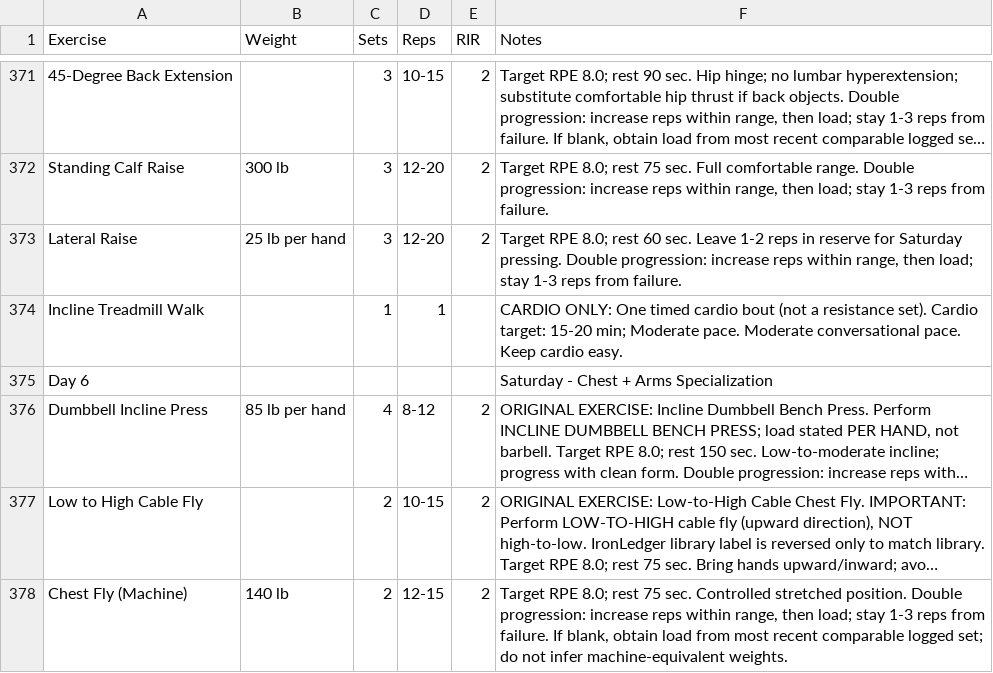
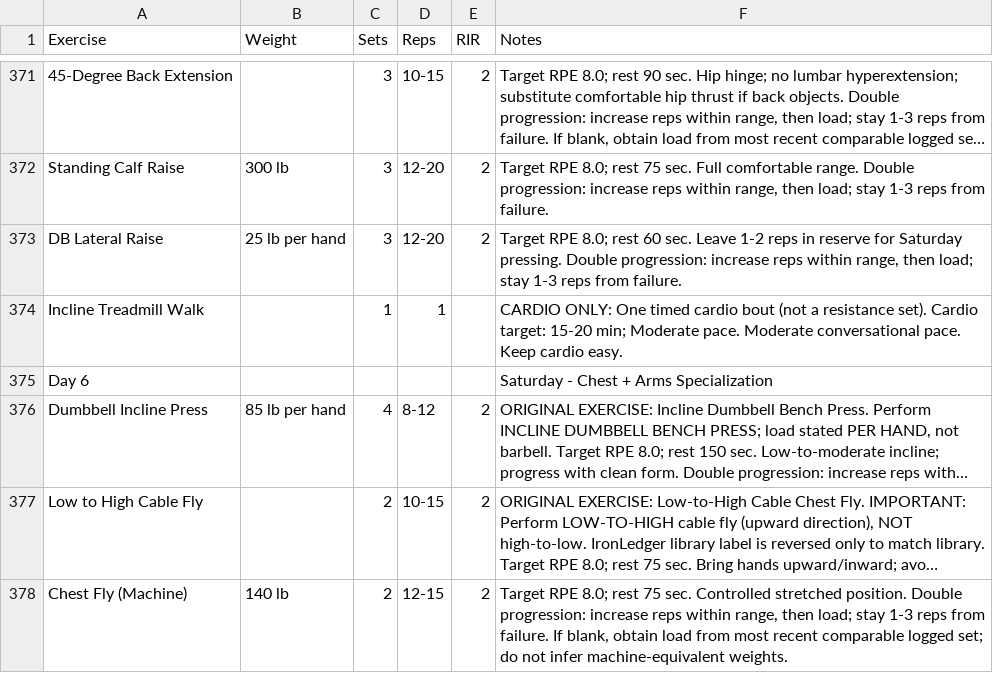
Before and after one commit to chuckdotexe/adaptive-workout-tracker, a CSV file: data/source-program.csv, drawn as a sheet; only a part is shown, gaps mark what is left out; long unchanged cells end in …; the diff covers the shown part only.

Commit message:
Name dumbbell lateral raises consistently and retain history aliases

```diff
--- a/data/source-program.csv
+++ b/data/source-program.csv
@@ -372,3 +372,3 @@
 "Standing Calf Raise","300 lb","3","12-20","2","Target RPE 8.0; rest 75 sec. Full comfortable range. Double progression: increase reps within range, then load; stay 1-3 reps from failure."
-"Lateral Raise","25 lb per hand","3","12-20","2","Target RPE 8.0; rest 60 sec. Leave 1-2 reps in reserve for Saturday pressing. Double progression: increase reps within range, then load; stay 1-3 reps from failure."
+"DB Lateral Raise","25 lb per hand","3","12-20","2","Target RPE 8.0; rest 60 sec. Leave 1-2 reps in reserve for Saturday pressing. Double progression: increase reps within range, then load; stay 1-3 reps from failure."
 "Incline Treadmill Walk","","1","1","","CARDIO ONLY: One timed cardio bout (not a resistance set). Cardio target: 15-20 min; Moderate pace. Moderate conversational pace. Keep cardio easy."
```
Also changed, not shown: 15 edited cells elsewhere in this file, 5 other files.
